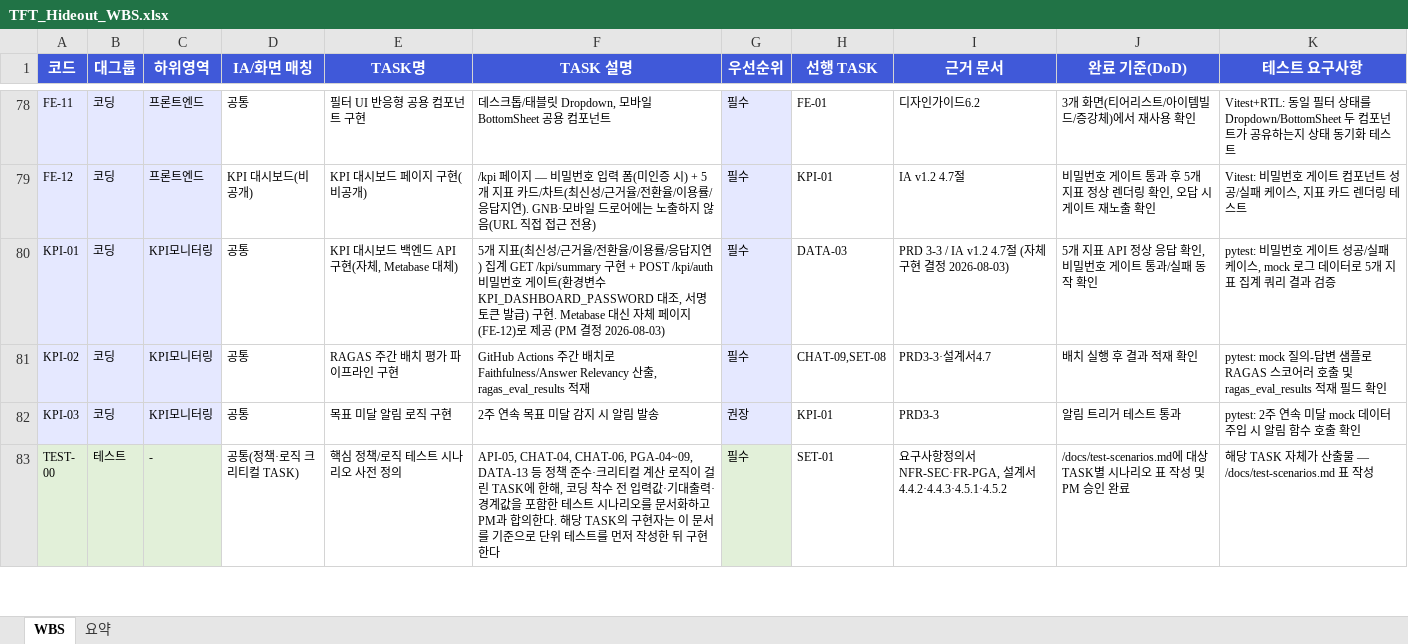
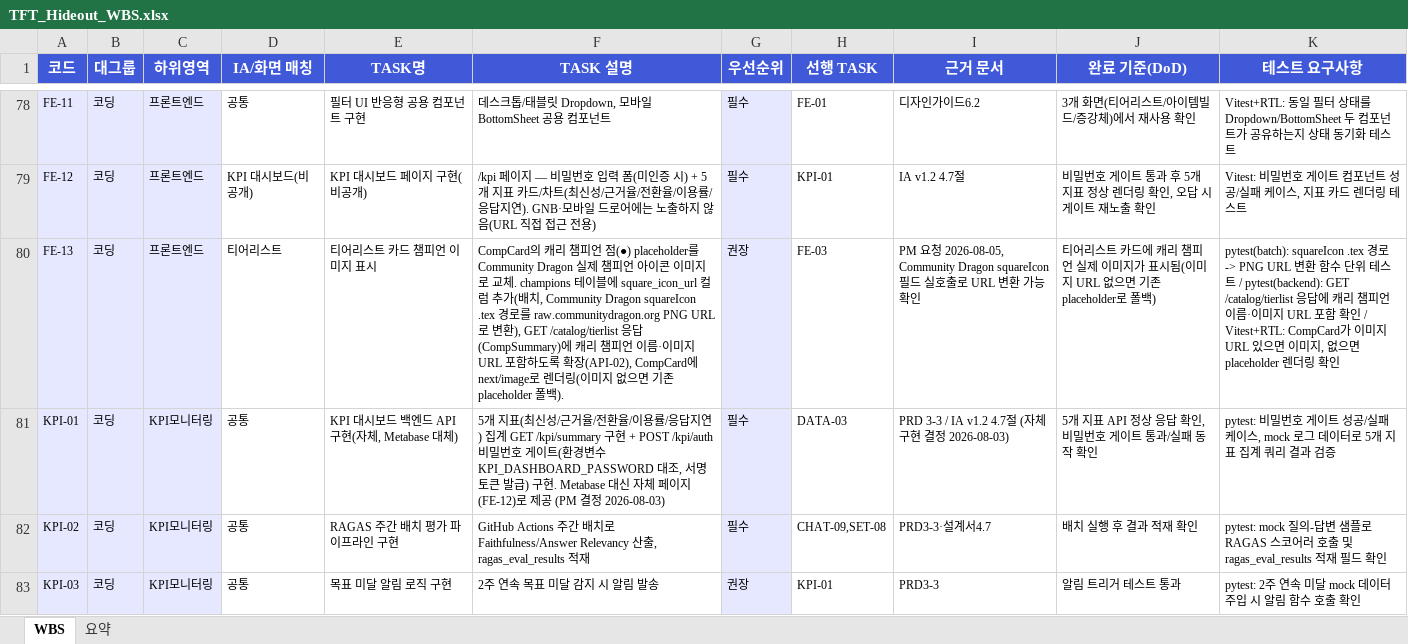
Before and after one commit to tigrelli/tft_hideout, an Excel workbook: TFT_Hideout_WBS.xlsx, sheet WBS, drawn as a sheet; only a part is shown, gaps mark what is left out; the shorter side is filled out with more unchanged rows; values as stored, in another font and other column widths than the file's, no borders; the diff names each change by its address in the sheet, - before the commit and + after, or states it on an @@ line.

```diff
--- a/TFT_Hideout_WBS.xlsx (sheet WBS)
+++ b/TFT_Hideout_WBS.xlsx (sheet WBS)
+row 80: FE-13 | 코딩 | 프론트엔드 | 티어리스트 | 티어리스트 카드 챔피언 이미지 표시 | CompCard의 캐리 챔피언 점(●) placeholder를 Community Dragon 실제 챔피언 아이콘 이미지로 교체. champions 테이블에 square_icon_url 컬럼 추가(배치, Community Dragon squareIcon .tex 경로를 raw.communitydragon.org PNG URL로 변환), GET /catalog/tierlist 응답(CompSummary)에 캐리 챔피언 이름·이미지 URL 포함하도록 확장(API-02), CompCard에 next/image로 렌더링(이미지 없으면 기존 placeholder 폴백). | 권장 | FE-03 | PM 요청 2026-08-05, Community Dragon squareIcon 필드 실호출로 URL 변환 가능 확인 | 티어리스트 카드에 캐리 챔피언 실제 이미지가 표시됨(이미지 URL 없으면 기존 placeholder로 폴백) | pytest(batch): squareIcon .tex 경로 -> PNG URL 변환 함수 단위 테스트 / pytest(backend): GET /catalog/tierlist 응답에 캐리 챔피언 이름·이미지 URL 포함 확인 / Vitest+RTL: CompCard가 이미지 URL 있으면 이미지, 없으면 placeholder 렌더링 확인
```
Also changed, not shown: 2 other files.
